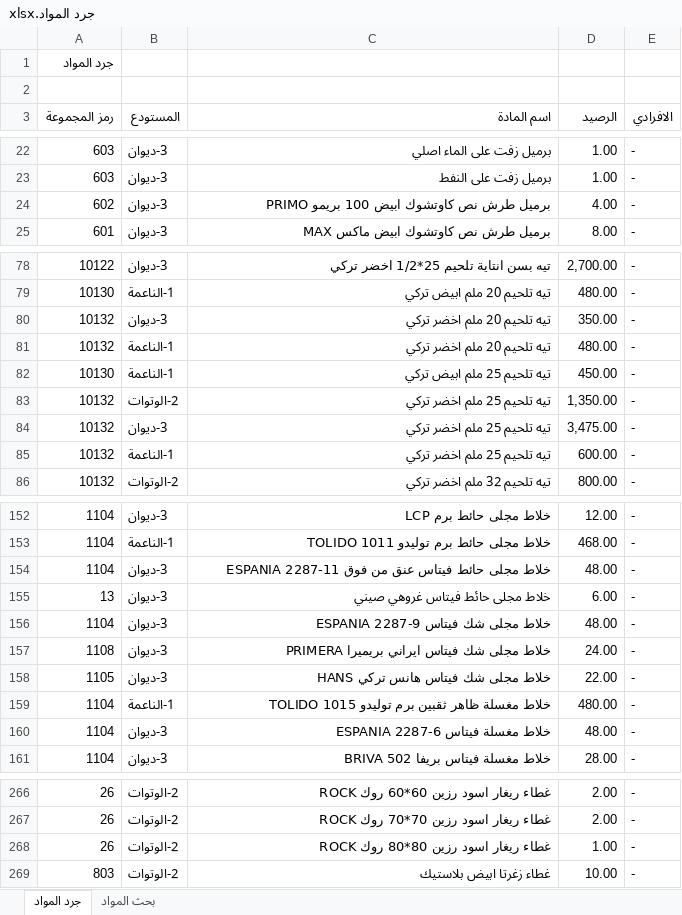
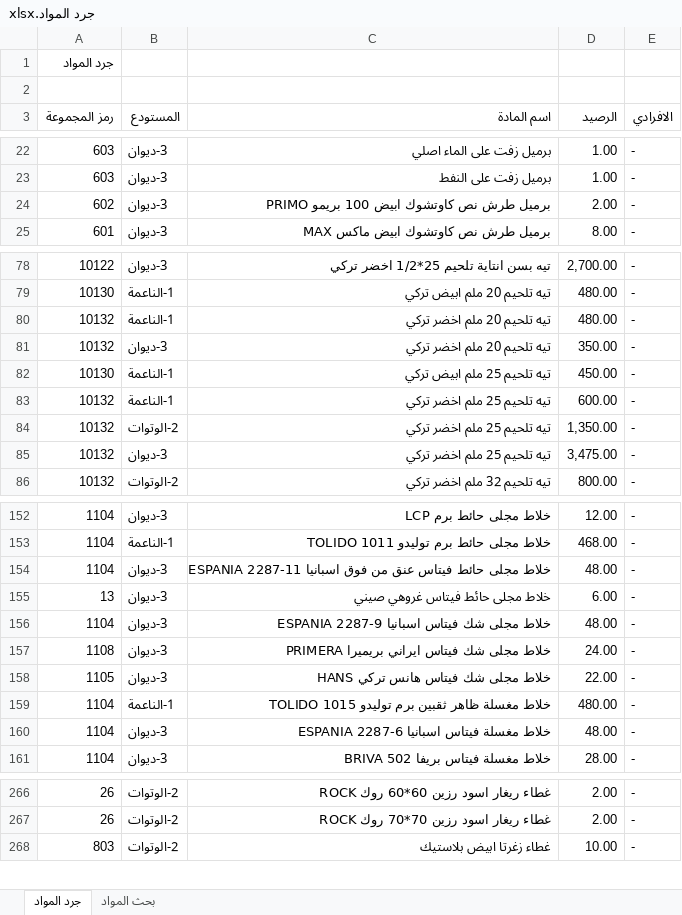
Before and after one commit to dabbousbasta/Dabbous-Al-Basta, an Excel workbook: جرد المواد.xlsx, sheet جرد المواد, drawn as a sheet; only a part is shown, gaps mark what is left out; values as stored, in another font and other column widths than the file's, no cell formats; removed rows and columns are numbered as before the commit, all else as after; the diff covers the shown part only; the diff names each change by its address in the sheet, - before the commit and + after, or states it on an @@ line.

Commit message:
20260427

```diff
--- a/جرد المواد.xlsx (sheet جرد المواد)
+++ b/جرد المواد.xlsx (sheet جرد المواد)
-D24 (الرصيد): 4.00
+D24 (الرصيد): 2.00
@@ row 81 moved to row 80: 10132 @@
@@ row 85 moved to row 83: 10132 @@
-C154 (اسم المادة): …من فوق ESPANIA 2287-11
+C154 (اسم المادة): …من فوق اسبانيا ESPANIA 2287-11
-C156 (اسم المادة): خلاط مجلى شك فيتاس ESPANIA 2287-9
+C156 (اسم المادة): خلاط مجلى شك فيتاس اسبانيا ESPANIA 2287-9
-C160 (اسم المادة): خلاط مغسلة فيتاس ESPANIA 2287-6
+C160 (اسم المادة): خلاط مغسلة فيتاس اسبانيا ESPANIA 2287-6
-row 268: 26 | 2-الوتوات | غطاء ريغار اسود رزين 80*80 روك ROCK | 1.00 | -
```
Also changed, not shown: 19 moved rows and 2 edited cells elsewhere in this sheet, cell formats, formulas that keep their value.
